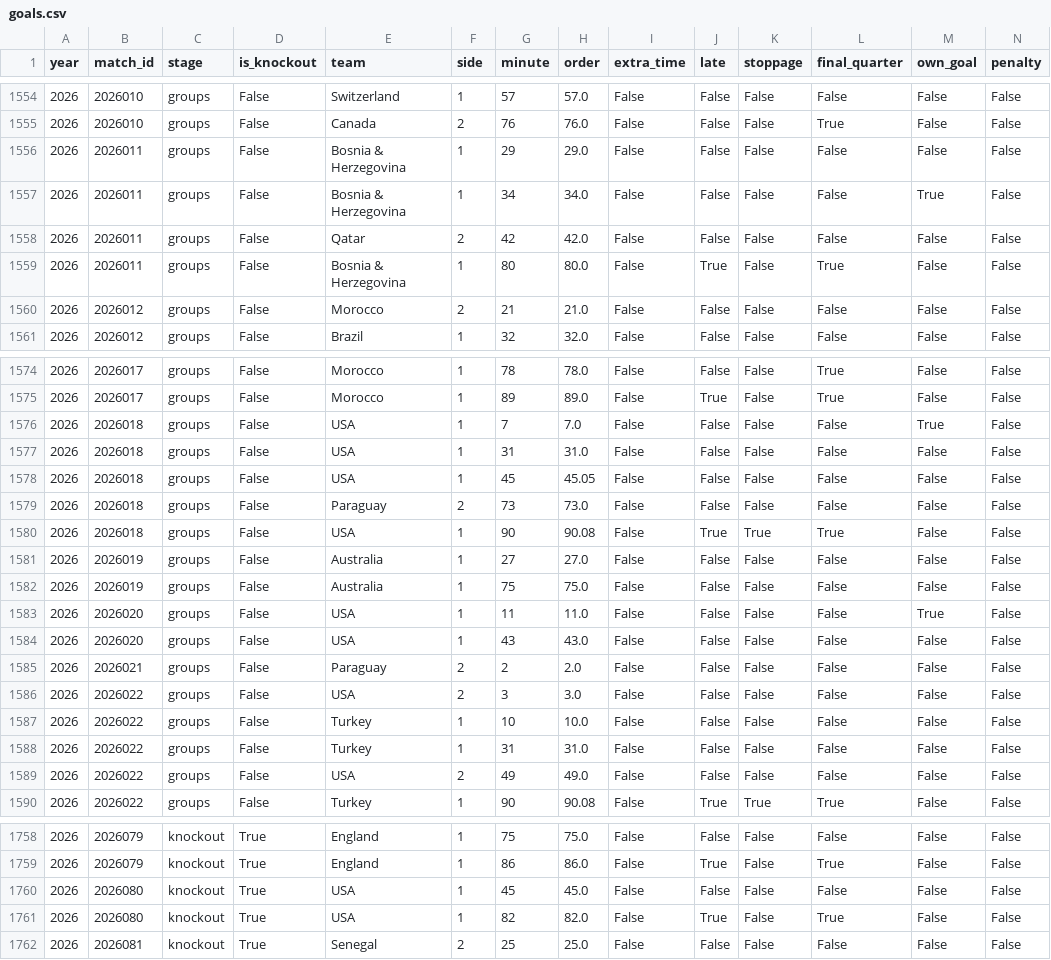
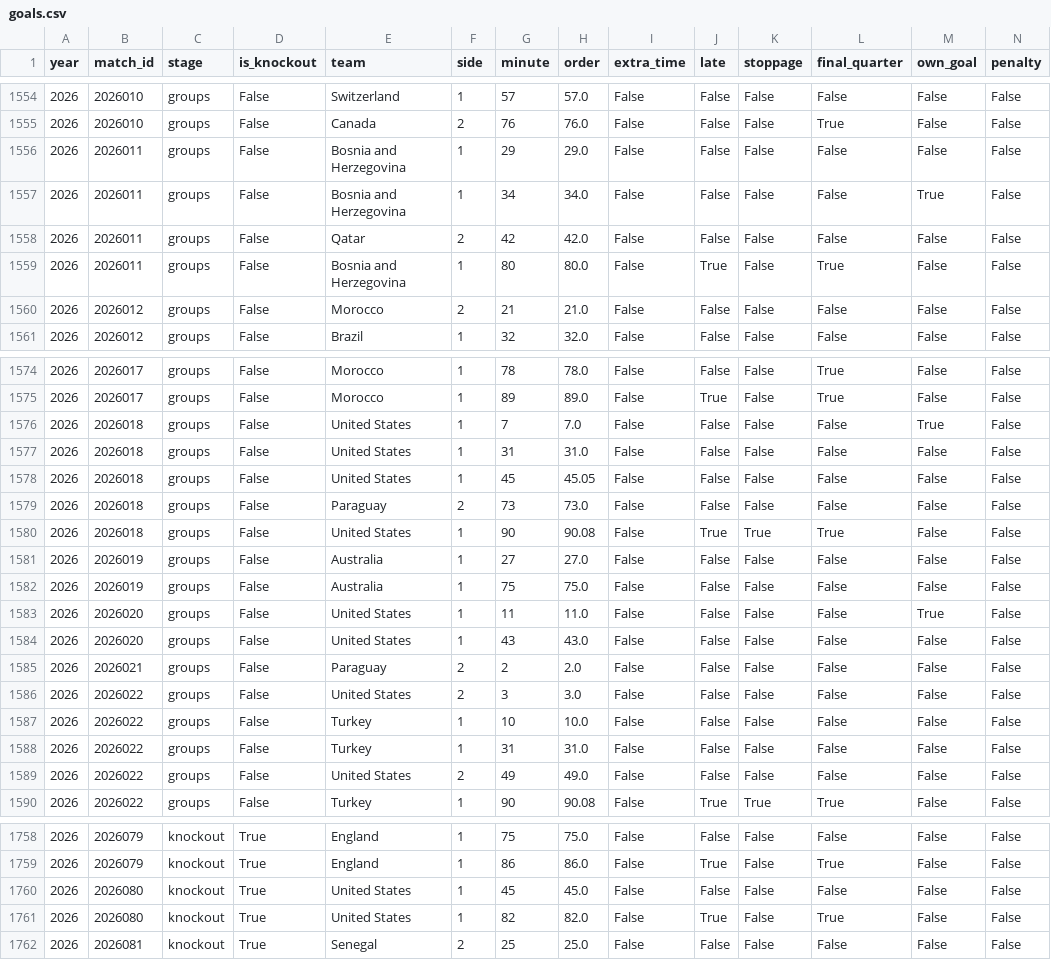
Before and after one commit to stuaninauts/copadata, a CSV file: web/public/data/goals.csv, drawn as a sheet; only a part is shown, gaps mark what is left out; the diff covers the shown part only.

```diff
--- a/web/public/data/goals.csv
+++ b/web/public/data/goals.csv
@@ -1555,6 +1555,6 @@ year,match_id,stage,is_knockout,team,side,minute,order,extra_time,late,stoppage,
 2026,2026010,groups,False,Canada,2,76,76.0,False,False,False,True,False,False
-2026,2026011,groups,False,Bosnia & Herzegovina,1,29,29.0,False,False,False,False,False,False
-2026,2026011,groups,False,Bosnia & Herzegovina,1,34,34.0,False,False,False,False,True,False
+2026,2026011,groups,False,Bosnia and Herzegovina,1,29,29.0,False,False,False,False,False,False
+2026,2026011,groups,False,Bosnia and Herzegovina,1,34,34.0,False,False,False,False,True,False
 2026,2026011,groups,False,Qatar,2,42,42.0,False,False,False,False,False,False
-2026,2026011,groups,False,Bosnia & Herzegovina,1,80,80.0,False,True,False,True,False,False
+2026,2026011,groups,False,Bosnia and Herzegovina,1,80,80.0,False,True,False,True,False,False
 2026,2026012,groups,False,Morocco,2,21,21.0,False,False,False,False,False,False
@@ -1575,16 +1575,16 @@ year,match_id,stage,is_knockout,team,side,minute,order,extra_time,late,stoppage,
 2026,2026017,groups,False,Morocco,1,89,89.0,False,True,False,True,False,False
-2026,2026018,groups,False,USA,1,7,7.0,False,False,False,False,True,False
-2026,2026018,groups,False,USA,1,31,31.0,False,False,False,False,False,False
-2026,2026018,groups,False,USA,1,45,45.05,False,False,False,False,False,False
+2026,2026018,groups,False,United States,1,7,7.0,False,False,False,False,True,False
+2026,2026018,groups,False,United States,1,31,31.0,False,False,False,False,False,False
+2026,2026018,groups,False,United States,1,45,45.05,False,False,False,False,False,False
 2026,2026018,groups,False,Paraguay,2,73,73.0,False,False,False,False,False,False
-2026,2026018,groups,False,USA,1,90,90.08,False,True,True,True,False,False
+2026,2026018,groups,False,United States,1,90,90.08,False,True,True,True,False,False
 2026,2026019,groups,False,Australia,1,27,27.0,False,False,False,False,False,False
 2026,2026019,groups,False,Australia,1,75,75.0,False,False,False,False,False,False
-2026,2026020,groups,False,USA,1,11,11.0,False,False,False,False,True,False
-2026,2026020,groups,False,USA,1,43,43.0,False,False,False,False,False,False
+2026,2026020,groups,False,United States,1,11,11.0,False,False,False,False,True,False
+2026,2026020,groups,False,United States,1,43,43.0,False,False,False,False,False,False
 2026,2026021,groups,False,Paraguay,2,2,2.0,False,False,False,False,False,False
-2026,2026022,groups,False,USA,2,3,3.0,False,False,False,False,False,False
+2026,2026022,groups,False,United States,2,3,3.0,False,False,False,False,False,False
 2026,2026022,groups,False,Turkey,1,10,10.0,False,False,False,False,False,False
 2026,2026022,groups,False,Turkey,1,31,31.0,False,False,False,False,False,False
-2026,2026022,groups,False,USA,2,49,49.0,False,False,False,False,False,False
+2026,2026022,groups,False,United States,2,49,49.0,False,False,False,False,False,False
 2026,2026022,groups,False,Turkey,1,90,90.08,False,True,True,True,False,False
@@ -1759,4 +1759,4 @@ year,match_id,stage,is_knockout,team,side,minute,order,extra_time,late,stoppage,
 2026,2026079,knockout,True,England,1,86,86.0,False,True,False,True,False,False
-2026,2026080,knockout,True,USA,1,45,45.0,False,False,False,False,False,False
-2026,2026080,knockout,True,USA,1,82,82.0,False,True,False,True,False,False
+2026,2026080,knockout,True,United States,1,45,45.0,False,False,False,False,False,False
+2026,2026080,knockout,True,United States,1,82,82.0,False,True,False,True,False,False
 2026,2026081,knockout,True,Senegal,2,25,25.0,False,False,False,False,False,False
```
Also changed, not shown: 3 edited cells elsewhere in this file, web/public/data/matches.csv, web/public/data/myth_late_specialists.csv, 8 other files.
